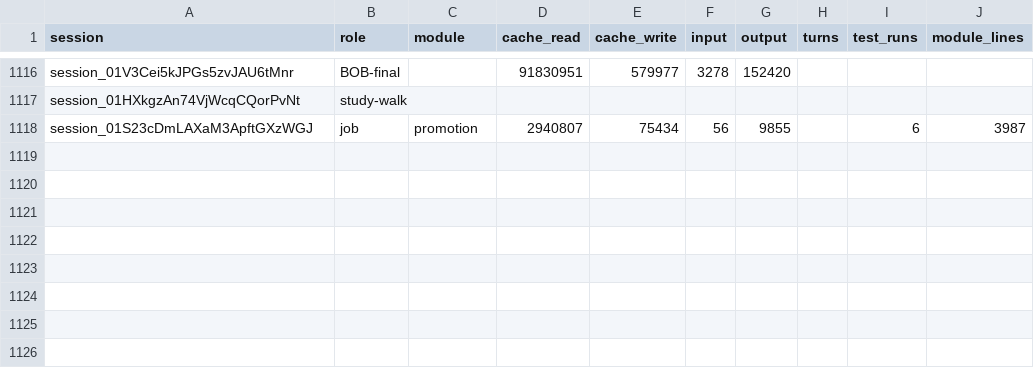
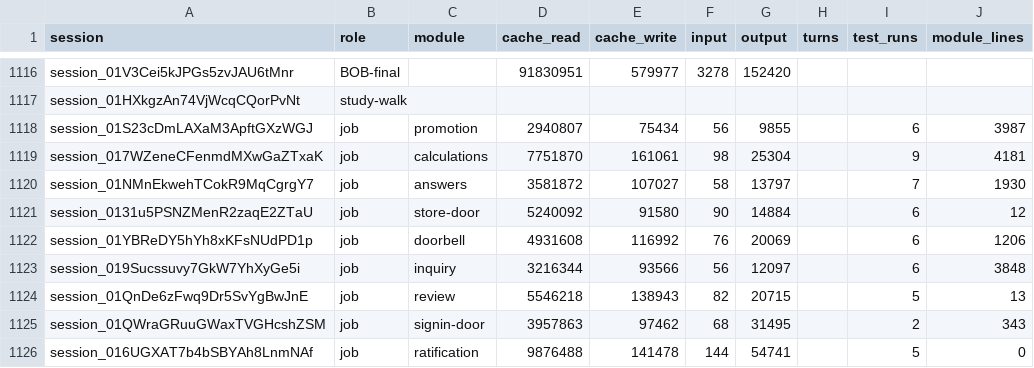
Before and after one commit to believeinoakland/bio, a CSV file: build/metrics/T51.csv, drawn as a sheet; only a part is shown, gaps mark what is left out.

```diff
--- a/build/metrics/T51.csv
+++ b/build/metrics/T51.csv
@@ -1118 +1118,9 @@ session_01HXkgzAn74VjWcqCQorPvNt,study-walk,,,,,,,,
 session_01S23cDmLAXaM3ApftGXzWGJ,job,promotion,2940807,75434,56,9855,,6,3987
+session_017WZeneCFenmdMXwGaZTxaK,job,calculations,7751870,161061,98,25304,,9,4181
+session_01NMnEkwehTCokR9MqCgrgY7,job,answers,3581872,107027,58,13797,,7,1930
+session_0131u5PSNZMenR2zaqE2ZTaU,job,store-door,5240092,91580,90,14884,,6,12
+session_01YBReDY5hYh8xKFsNUdPD1p,job,doorbell,4931608,116992,76,20069,,6,1206
+session_019Sucssuvy7GkW7YhXyGe5i,job,inquiry,3216344,93566,56,12097,,6,3848
+session_01QnDe6zFwq9Dr5SvYgBwJnE,job,review,5546218,138943,82,20715,,5,13
+session_01QWraGRuuGWaxTVGHcshZSM,job,signin-door,3957863,97462,68,31495,,2,343
+session_016UGXAT7b4bSBYAh8LnmNAf,job,ratification,9876488,141478,144,54741,,5,0
```
Also changed, not shown: 1 other file.
